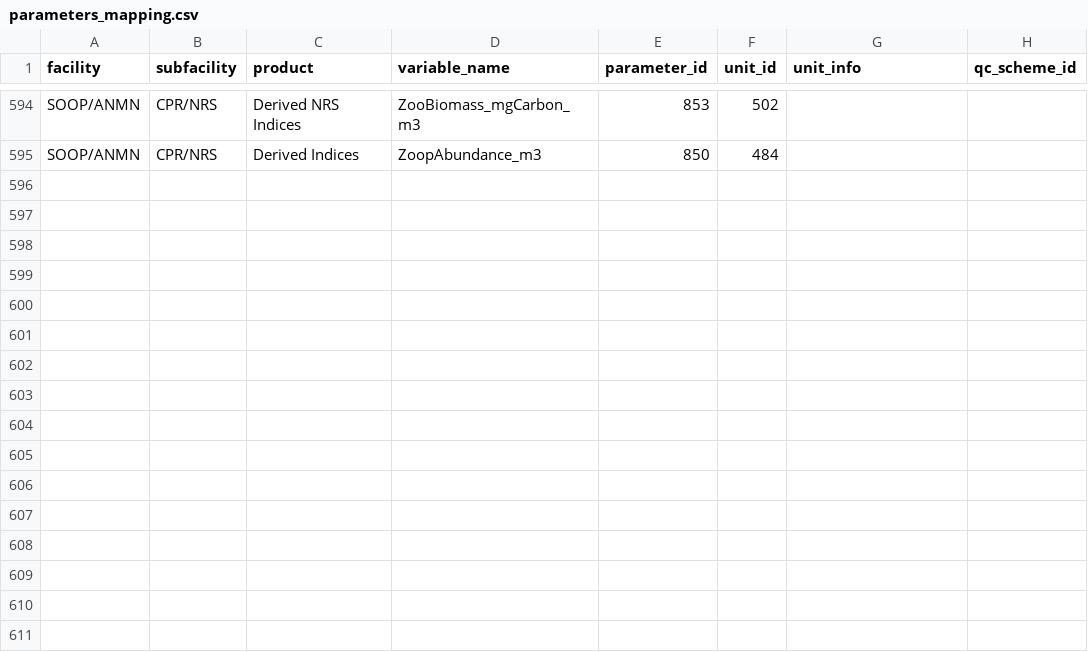
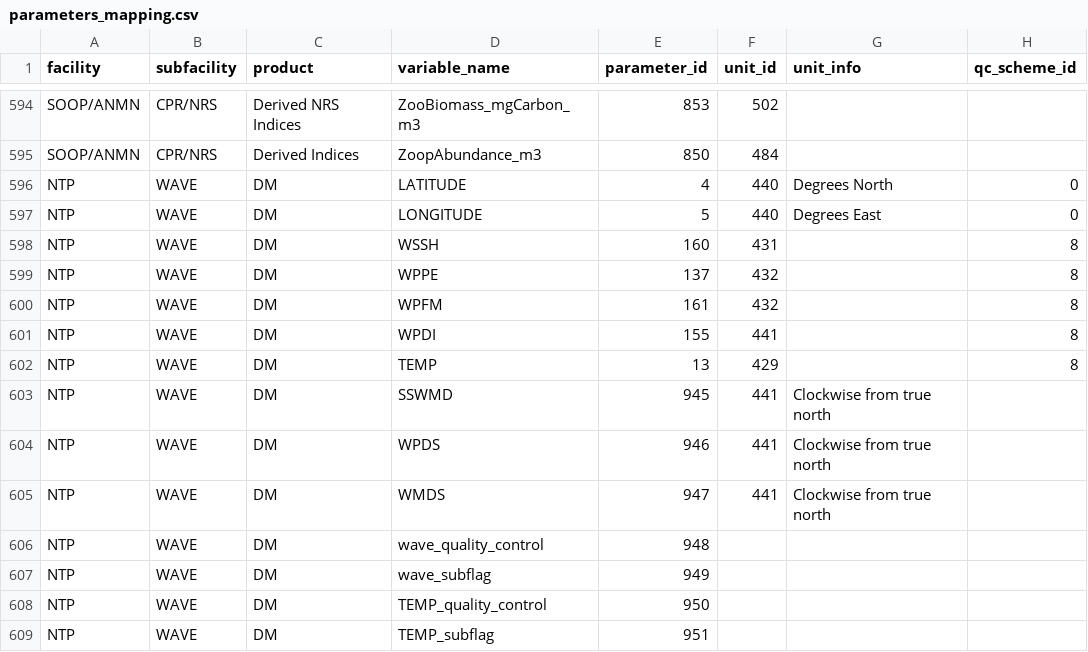
Before and after one commit to aodn/data-services, a CSV file: PARAMETERS_MAPPING/parameters_mapping.csv, drawn as a sheet; only a part is shown, gaps mark what is left out; the diff names each change by its address in the sheet, - before the commit and + after, or states it on an @@ line.

```diff
--- a/PARAMETERS_MAPPING/parameters_mapping.csv
+++ b/PARAMETERS_MAPPING/parameters_mapping.csv
+row 596: NTP | WAVE | DM | LATITUDE | 4 | 440 | Degrees North | 0
+row 597: NTP | WAVE | DM | LONGITUDE | 5 | 440 | Degrees East | 0
+row 598: NTP | WAVE | DM | WSSH | 160 | 431 |  | 8
+row 599: NTP | WAVE | DM | WPPE | 137 | 432 |  | 8
+row 600: NTP | WAVE | DM | WPFM | 161 | 432 |  | 8
+row 601: NTP | WAVE | DM | WPDI | 155 | 441 |  | 8
+row 602: NTP | WAVE | DM | TEMP | 13 | 429 |  | 8
+row 603: NTP | WAVE | DM | SSWMD | 945 | 441 | Clockwise from true north
+row 604: NTP | WAVE | DM | WPDS | 946 | 441 | Clockwise from true north
+row 605: NTP | WAVE | DM | WMDS | 947 | 441 | Clockwise from true north
+row 606: NTP | WAVE | DM | wave_quality_control | 948
+row 607: NTP | WAVE | DM | wave_subflag | 949
+row 608: NTP | WAVE | DM | TEMP_quality_control | 950
+row 609: NTP | WAVE | DM | TEMP_subflag | 951
```
Also changed, not shown: PARAMETERS_MAPPING/parameters.csv.
